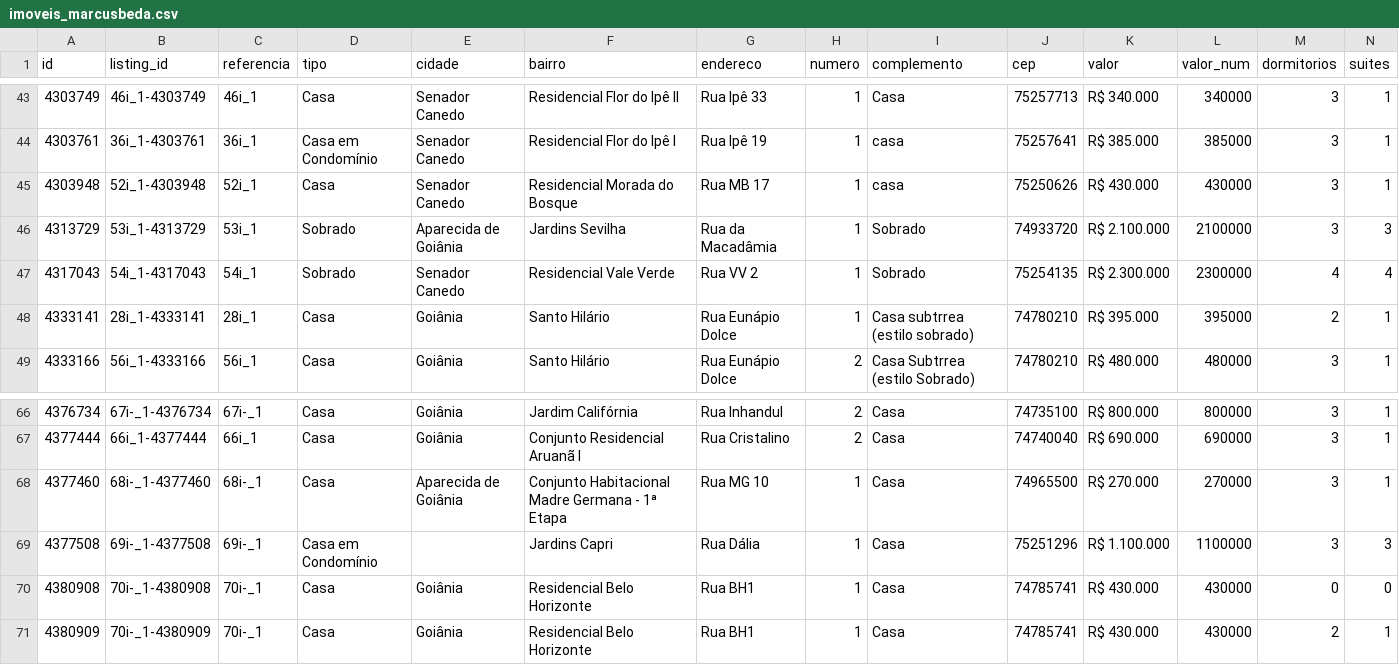
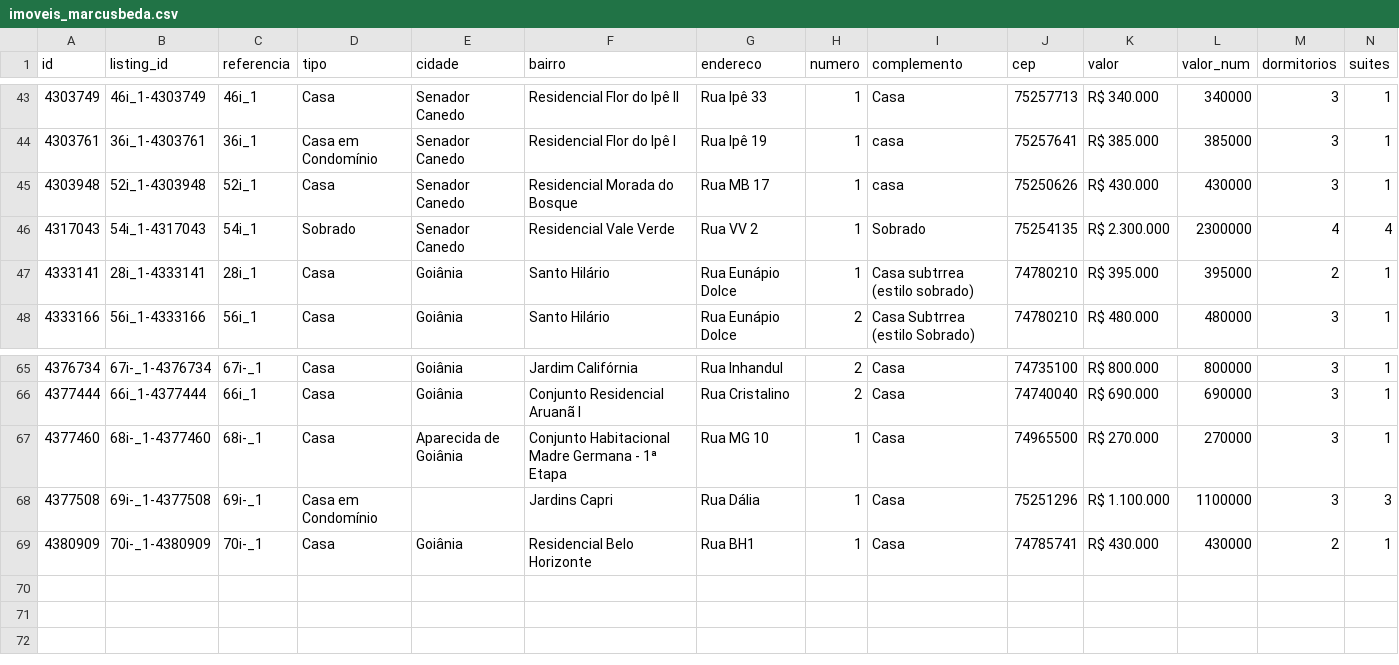
Before and after one commit to marcusbeda-maker/dashboard-imoveis-xml, a CSV file: sitecheck/imoveis_marcusbeda.csv, drawn as a sheet; only a part is shown, gaps mark what is left out; rows hold the shown columns only; the diff names each change by its address in the sheet, - before the commit and + after, or states it on an @@ line.

```diff
--- a/sitecheck/imoveis_marcusbeda.csv
+++ b/sitecheck/imoveis_marcusbeda.csv
-row 46: 4313729 | 53i_1-4313729 | 53i_1 | Sobrado | Aparecida de Goiânia | Jardins Sevilha | Rua da Macadâmia | 1 | Sobrado | 74933720 | R$ 2.100.000 | 2100000 | 3 | 3
-row 70: 4380908 | 70i-_1-4380908 | 70i-_1 | Casa | Goiânia | Residencial Belo Horizonte | Rua BH1 | 1 | Casa | 74785741 | R$ 430.000 | 430000 | 0 | 0
```
Also changed, not shown: 3 other files.
